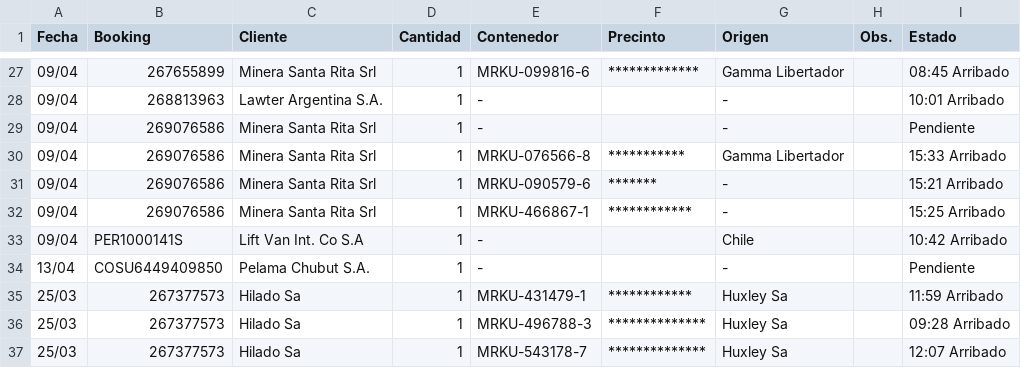
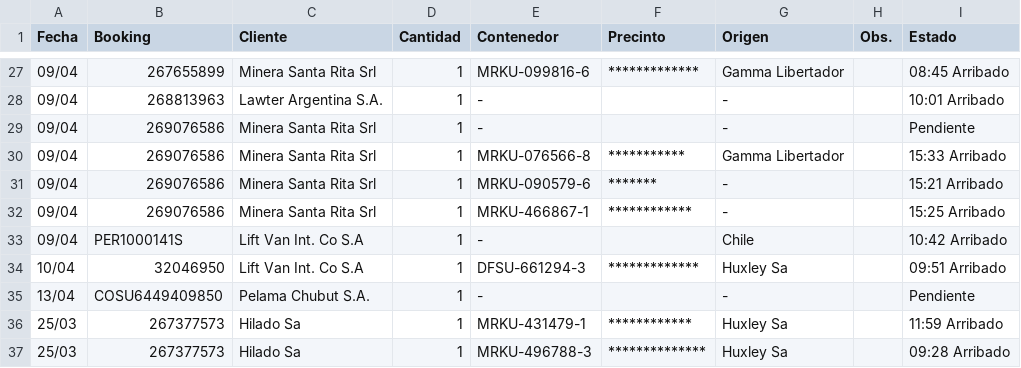
Before and after one commit to marajadesantelmo/dassa_operativo_stream, a CSV file: data/arribos_expo_semana_ctns.csv, drawn as a sheet; only a part is shown, gaps mark what is left out; the shorter side is filled out with more unchanged rows; the diff names each change by its address in the sheet, - before the commit and + after, or states it on an @@ line.

```diff
--- a/data/arribos_expo_semana_ctns.csv
+++ b/data/arribos_expo_semana_ctns.csv
+row 34: 10/04 | 32046950 | Lift Van Int. Co S.A | 1 | DFSU-661294-3 | ************* | Huxley Sa |  | 09:51 Arribado
```
Also changed, not shown: alertas_retiros_impo.csv, data/existente_plz.csv, 14 other files.
